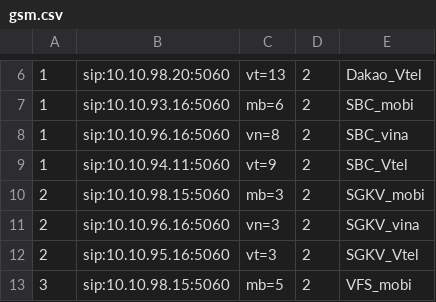
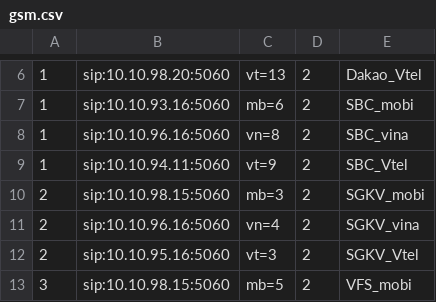
Before and after one commit to devops-itcs/CONFIG-CHANNEL-SIP-94.128, a CSV file: gsm.csv, drawn as a sheet; only a part is shown, gaps mark what is left out.

Commit message:
Update gsm.csv

```diff
--- a/gsm.csv
+++ b/gsm.csv
@@ -10,3 +10,3 @@
 2,sip:10.10.98.15:5060,mb=3,2,SGKV_mobi
-2,sip:10.10.96.16:5060,vn=3,2,SGKV_vina
+2,sip:10.10.96.16:5060,vn=4,2,SGKV_vina
 2,sip:10.10.95.16:5060,vt=3,2,SGKV_Vtel
```
